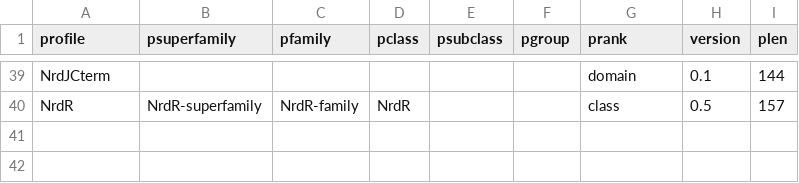
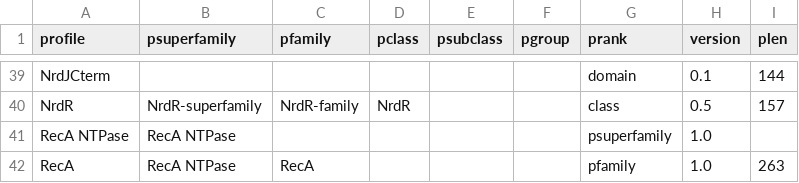
Before and after one commit to erikrikarddaniel/pfitmap-db, a TSV file: src/R-test/pf-classify.gtdb.06.phier.tsv, drawn as a sheet; only a part is shown, gaps mark what is left out.

```diff
--- a/src/R-test/pf-classify.gtdb.06.phier.tsv
+++ b/src/R-test/pf-classify.gtdb.06.phier.tsv
@@ -40 +40,3 @@ NrdJCterm						domain	0.1	144
 NrdR	NrdR-superfamily	NrdR-family	NrdR			class	0.5	157
+RecA NTPase	RecA NTPase					psuperfamily	1.0	
+RecA	RecA NTPase	RecA				pfamily	1.0	263
```
Also changed, not shown: src/R-test/pf-classify.gtdb.06.d/gtdb_metadata.tsv, 9 other files.
